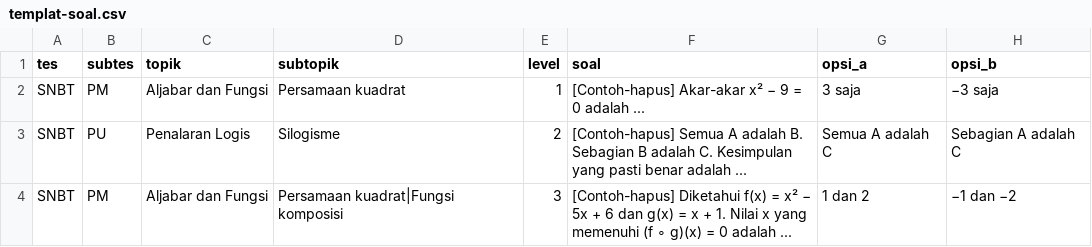
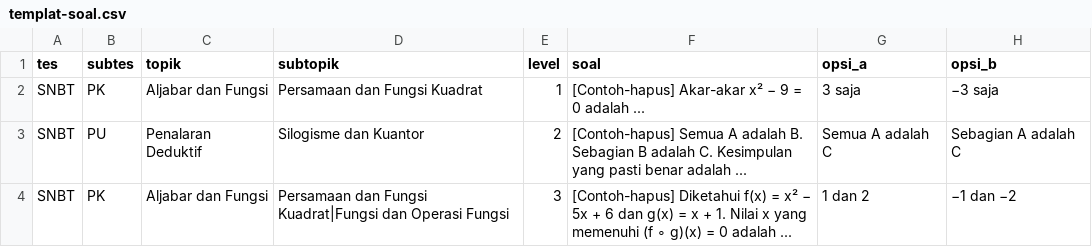
Before and after one commit to vienzein/zensan-cbt, a CSV file: seed/templat-soal.csv, drawn as a sheet; only a part is shown; the diff names each change by its address in the sheet, - before the commit and + after, or states it on an @@ line.

```diff
--- a/seed/templat-soal.csv
+++ b/seed/templat-soal.csv
-B2 (subtes): PM
+B2 (subtes): PK
-D2 (subtopik): Persamaan kuadrat
+D2 (subtopik): Persamaan dan Fungsi Kuadrat
-C3 (topik): Penalaran Logis
+C3 (topik): Penalaran Deduktif
-D3 (subtopik): Silogisme
+D3 (subtopik): Silogisme dan Kuantor
-B4 (subtes): PM
+B4 (subtes): PK
-D4 (subtopik): Persamaan kuadrat|Fungsi komposisi
+D4 (subtopik): Persamaan dan Fungsi Kuadrat|Fungsi dan Operasi Fungsi
```
Also changed, not shown: 9 other files.
